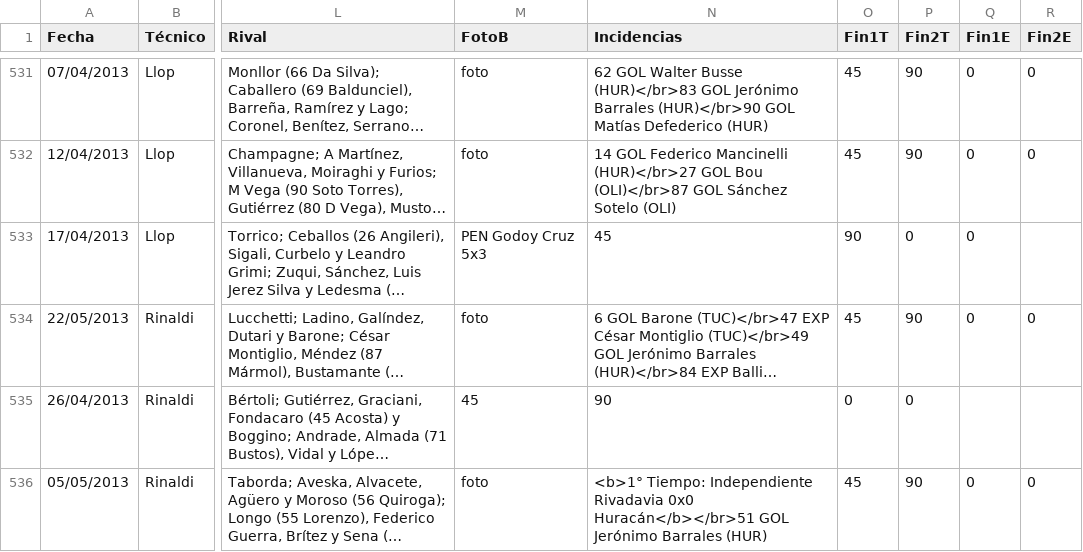
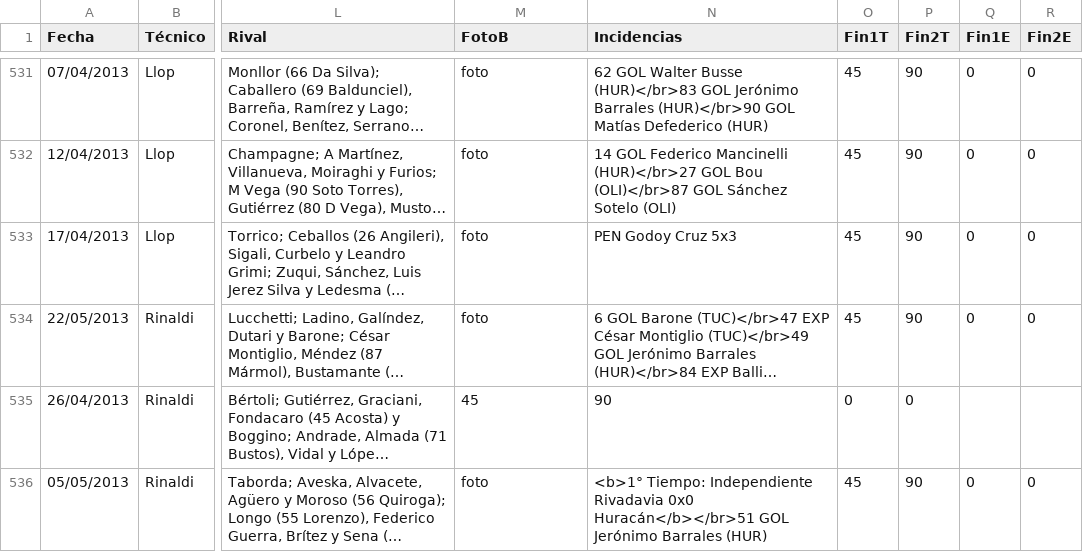
Before and after one commit to globopedia/Artids, a CSV file: Artids2000.csv, drawn as a sheet; only a part is shown, gaps mark what is left out; long unchanged cells end in …; the diff names each change by its address in the sheet, - before the commit and + after, or states it on an @@ line.

Commit message:
Update Artids2000.csv

```diff
--- a/Artids2000.csv
+++ b/Artids2000.csv
-M533 (FotoB): PEN Godoy Cruz 5x3
+M533 (FotoB): foto
-N533 (Incidencias): 45
+N533 (Incidencias): PEN Godoy Cruz 5x3
-O533 (Fin1T): 90
+O533 (Fin1T): 45
-P533 (Fin2T): 0
+P533 (Fin2T): 90
-R533 (Fin2E): (empty)
+R533 (Fin2E): 0
```
